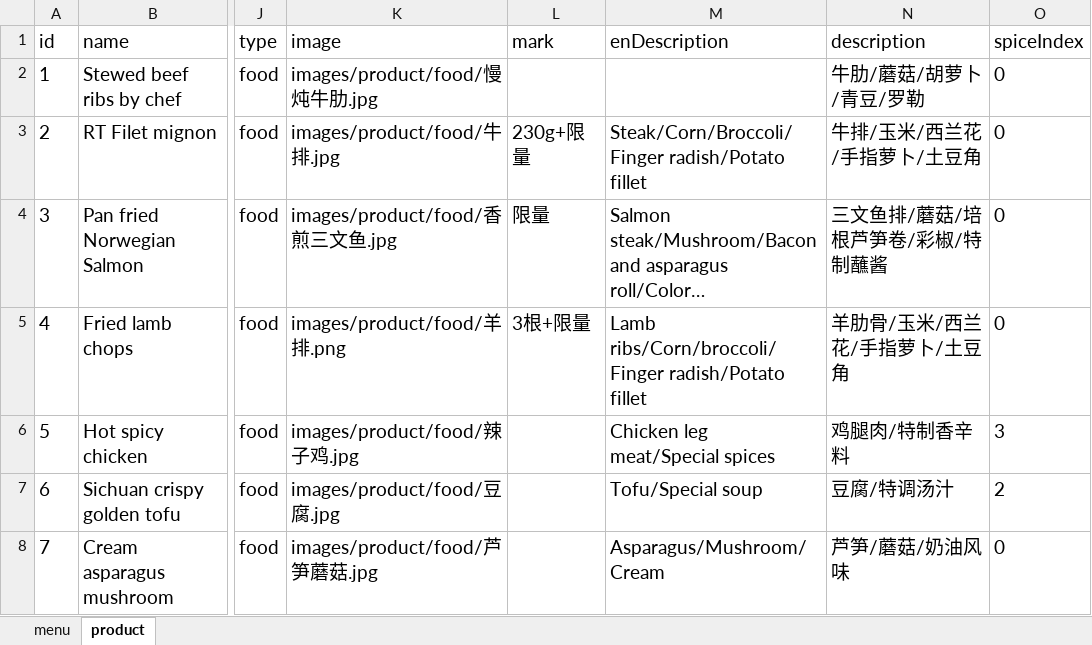
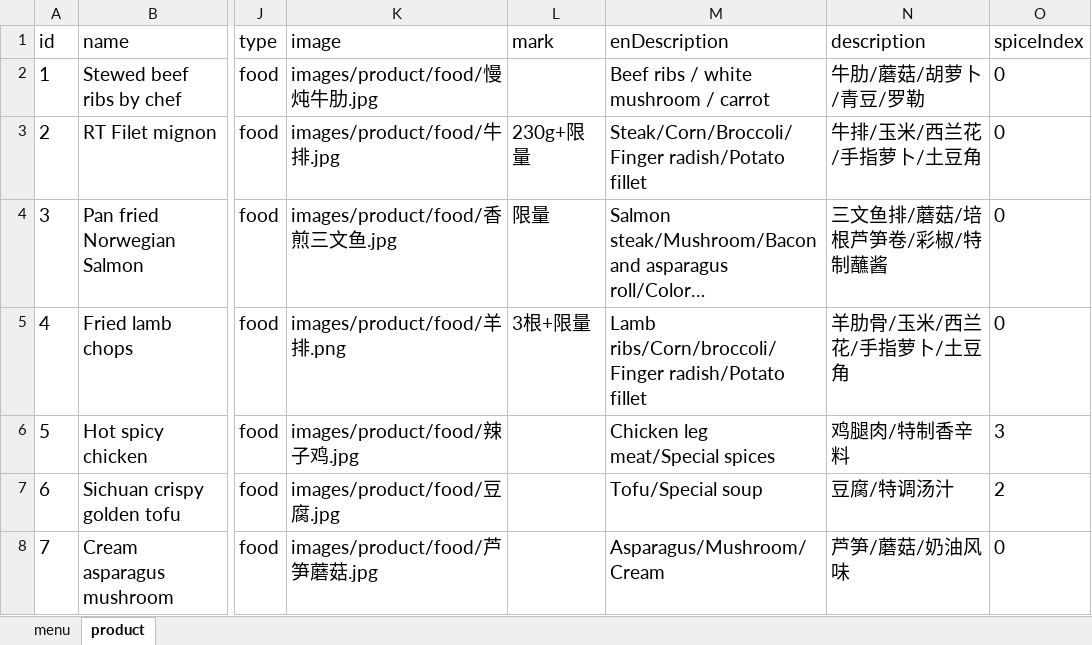
Before and after one commit to rootinn123/rootinn123.github.io, an Excel workbook: data/menu_dinner.xlsx, sheet product, drawn as a sheet; only a part is shown, gaps mark what is left out; long unchanged cells end in …; values as stored, in another font and other column widths than the file's, no borders; the diff names each change by its address in the sheet, - before the commit and + after, or states it on an @@ line.

```diff
--- a/data/menu_dinner.xlsx (sheet product)
+++ b/data/menu_dinner.xlsx (sheet product)
-M2 (enDescription): (empty)
+M2 (enDescription): Beef ribs / white mushroom / carrot
```
Also changed, not shown: data/menu_lunch.xlsx, 2 other files.
